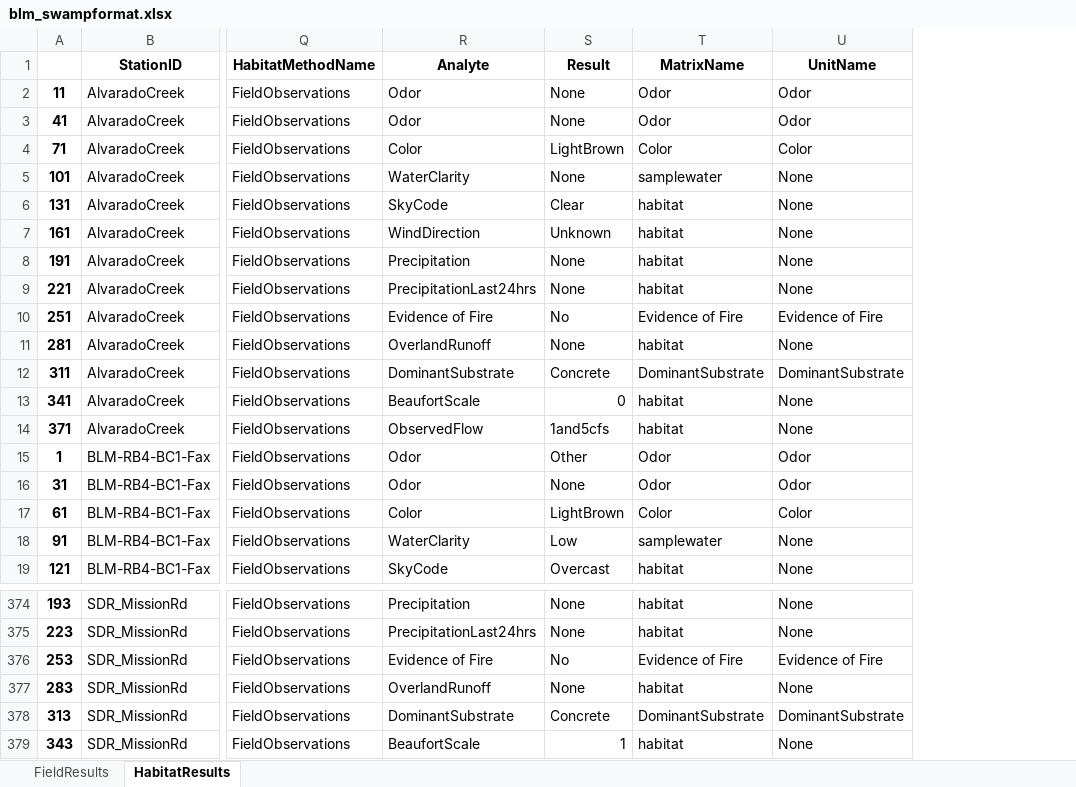
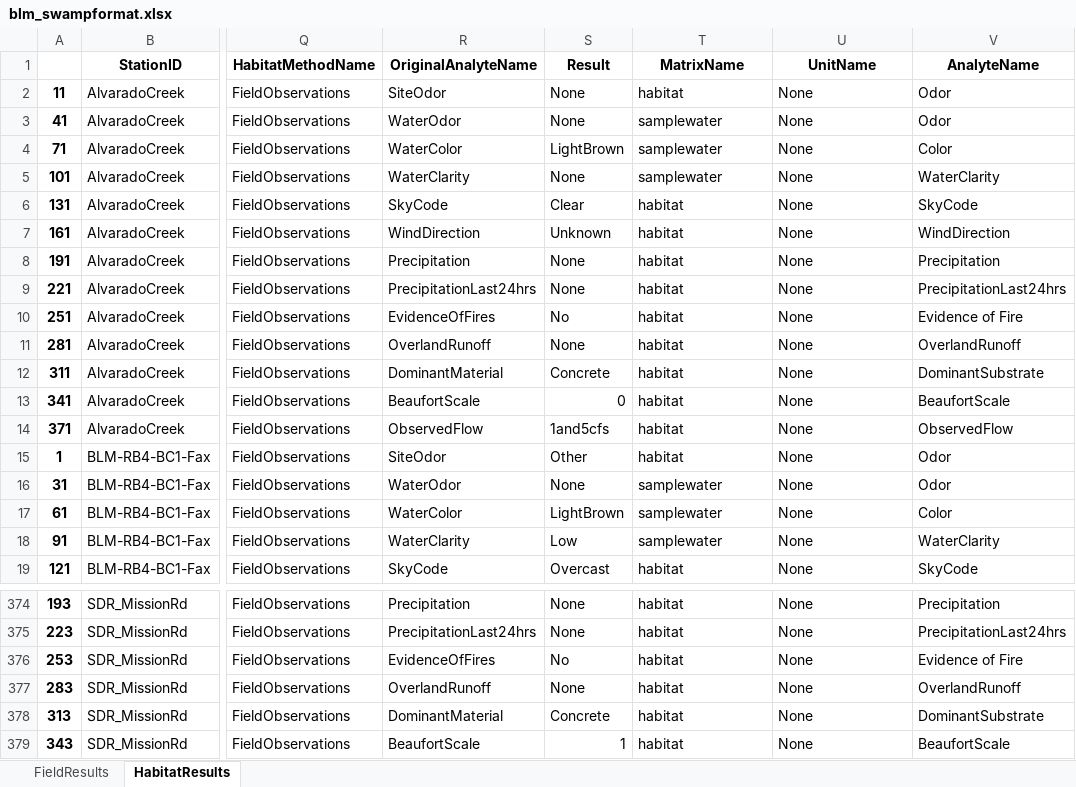
Before and after one commit to SCCWRP/BLM_data_reformatter, an Excel workbook: output/blm_swampformat.xlsx, sheet HabitatResults, drawn as a sheet; only a part is shown, gaps mark what is left out; values as stored, in another font and other column widths than the file's, no borders; the diff covers the shown part only; the diff names each change by its address in the sheet, - before the commit and + after, or states it on an @@ line.

Commit message:
syntactic sugar and preserving original analytename

```diff
--- a/output/blm_swampformat.xlsx (sheet HabitatResults)
+++ b/output/blm_swampformat.xlsx (sheet HabitatResults)
+column V (AnalyteName), rows 2-19: Odor | Odor | Color | WaterClarity | SkyCode | WindDirection | Precipitation | PrecipitationLast24hrs | Evidence of Fire | OverlandRunoff | DominantSubstrate | BeaufortScale | ObservedFlow | Odor | Odor | Color | WaterClarity | SkyCode; rows 374-379: Precipitation | PrecipitationLast24hrs | Evidence of Fire | OverlandRunoff | DominantSubstrate | BeaufortScale
-R1: Analyte
+R1: OriginalAnalyteName
-R2 (OriginalAnalyteName): Odor
+R2 (OriginalAnalyteName): SiteOdor
-T2 (MatrixName): Odor
+T2 (MatrixName): habitat
-U2:U3 (UnitName): Odor
+U2:U3 (UnitName): None
-R3 (OriginalAnalyteName): Odor
+R3 (OriginalAnalyteName): WaterOdor
-T3 (MatrixName): Odor
+T3 (MatrixName): samplewater
-R4 (OriginalAnalyteName): Color
+R4 (OriginalAnalyteName): WaterColor
-T4 (MatrixName): Color
+T4 (MatrixName): samplewater
-U4 (UnitName): Color
+U4 (UnitName): None
-R10 (OriginalAnalyteName): Evidence of Fire
+R10 (OriginalAnalyteName): EvidenceOfFires
-T10 (MatrixName): Evidence of Fire
+T10 (MatrixName): habitat
-U10 (UnitName): Evidence of Fire
+U10 (UnitName): None
-R12 (OriginalAnalyteName): DominantSubstrate
+R12 (OriginalAnalyteName): DominantMaterial
-T12 (MatrixName): DominantSubstrate
+T12 (MatrixName): habitat
-U12 (UnitName): DominantSubstrate
+U12 (UnitName): None
-R15 (OriginalAnalyteName): Odor
+R15 (OriginalAnalyteName): SiteOdor
-T15 (MatrixName): Odor
+T15 (MatrixName): habitat
-U15:U16 (UnitName): Odor
+U15:U16 (UnitName): None
-R16 (OriginalAnalyteName): Odor
+R16 (OriginalAnalyteName): WaterOdor
-T16 (MatrixName): Odor
+T16 (MatrixName): samplewater
-R17 (OriginalAnalyteName): Color
+R17 (OriginalAnalyteName): WaterColor
-T17 (MatrixName): Color
+T17 (MatrixName): samplewater
-U17 (UnitName): Color
+U17 (UnitName): None
-R376 (OriginalAnalyteName): Evidence of Fire
+R376 (OriginalAnalyteName): EvidenceOfFires
-T376 (MatrixName): Evidence of Fire
+T376 (MatrixName): habitat
-U376 (UnitName): Evidence of Fire
+U376 (UnitName): None
-R378 (OriginalAnalyteName): DominantSubstrate
+R378 (OriginalAnalyteName): DominantMaterial
-T378 (MatrixName): DominantSubstrate
+T378 (MatrixName): habitat
-U378 (UnitName): DominantSubstrate
+U378 (UnitName): None
```
Also changed, not shown: 411 edited cells elsewhere in this sheet, sheet FieldResults, 2 other files.
